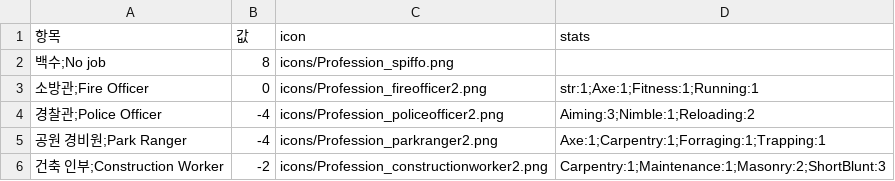
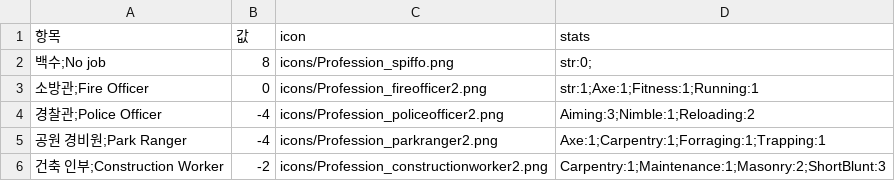
Before and after one commit to k0kk0r0/projectZBstats, a CSV file: jobs.csv, drawn as a sheet; only a part is shown.

Commit message:
20250819_6

```diff
--- a/jobs.csv
+++ b/jobs.csv
@@ -1,3 +1,3 @@
 항목,값,icon,stats
-백수;No job,8,icons/Profession_spiffo.png,
+백수;No job,8,icons/Profession_spiffo.png,str:0;
 소방관;Fire Officer,0,icons/Profession_fireofficer2.png,str:1;Axe:1;Fitness:1;Running:1
```
